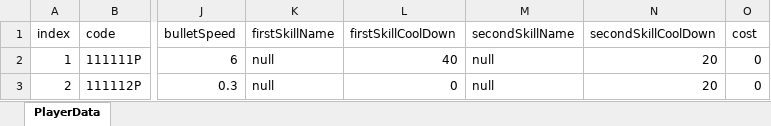
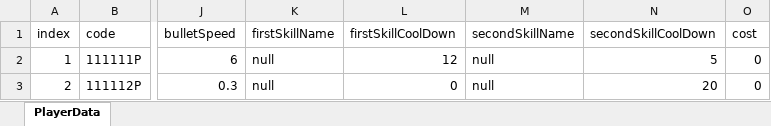
Before and after one commit to mmeo009/Vampire, an Excel workbook: BattleNoid_V2/Assets/@Resorces/Data/PlayerData.xlsx, sheet PlayerData, drawn as a sheet; only a part is shown, gaps mark what is left out; values as stored, in another font and other column widths than the file's, no borders; the diff names each change by its address in the sheet, - before the commit and + after, or states it on an @@ line.

```diff
--- a/BattleNoid_V2/Assets/@Resorces/Data/PlayerData.xlsx (sheet PlayerData)
+++ b/BattleNoid_V2/Assets/@Resorces/Data/PlayerData.xlsx (sheet PlayerData)
-L2 (firstSkillCoolDown): 40
+L2 (firstSkillCoolDown): 12
-N2 (secondSkillCoolDown): 20
+N2 (secondSkillCoolDown): 5
```
Also changed, not shown: 37 other files.
